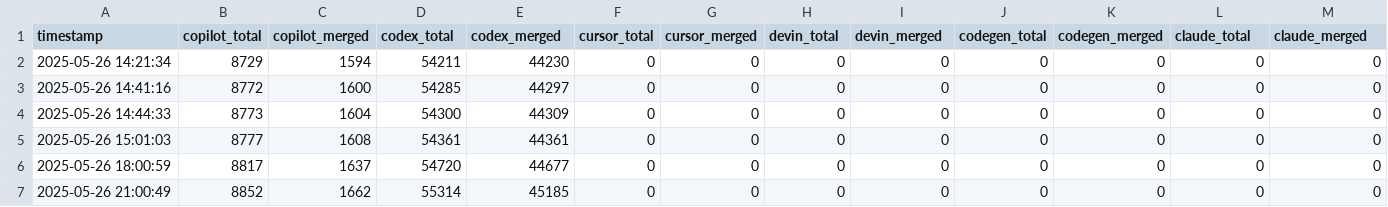
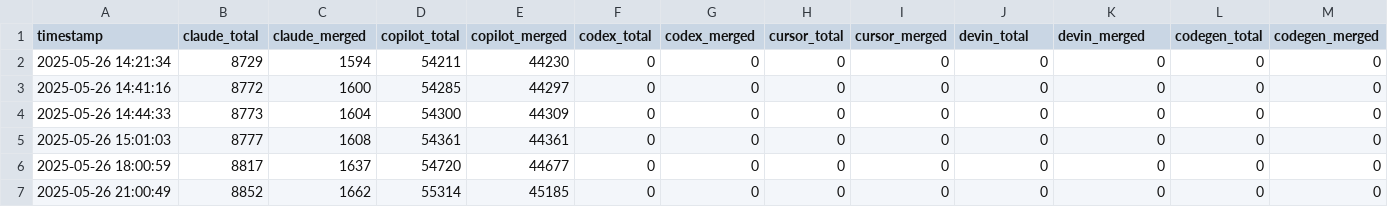
Before and after one commit to aavetis/ai-pr-watcher, a CSV file: data.csv, drawn as a sheet; only a part is shown.

Commit message:
feat(docs): add support for Claude agent with metrics and toggles

```diff
--- a/data.csv
+++ b/data.csv
@@ -1,2 +1,2 @@
-timestamp,copilot_total,copilot_merged,codex_total,codex_merged,cursor_total,cursor_merged,devin_total,devin_merged,codegen_total,codegen_merged,claude_total,claude_merged
+timestamp,claude_total,claude_merged,copilot_total,copilot_merged,codex_total,codex_merged,cursor_total,cursor_merged,devin_total,devin_merged,codegen_total,codegen_merged
 2025‑05‑26 14:21:34,8729,1594,54211,44230,0,0,0,0,0,0,0,0
```
Also changed, not shown: 1 other file.
